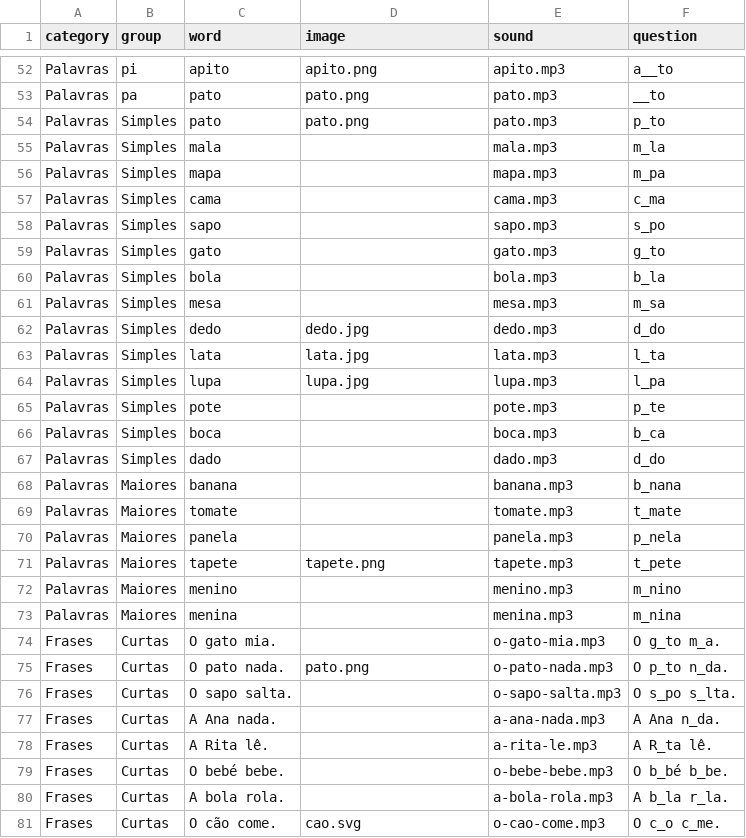
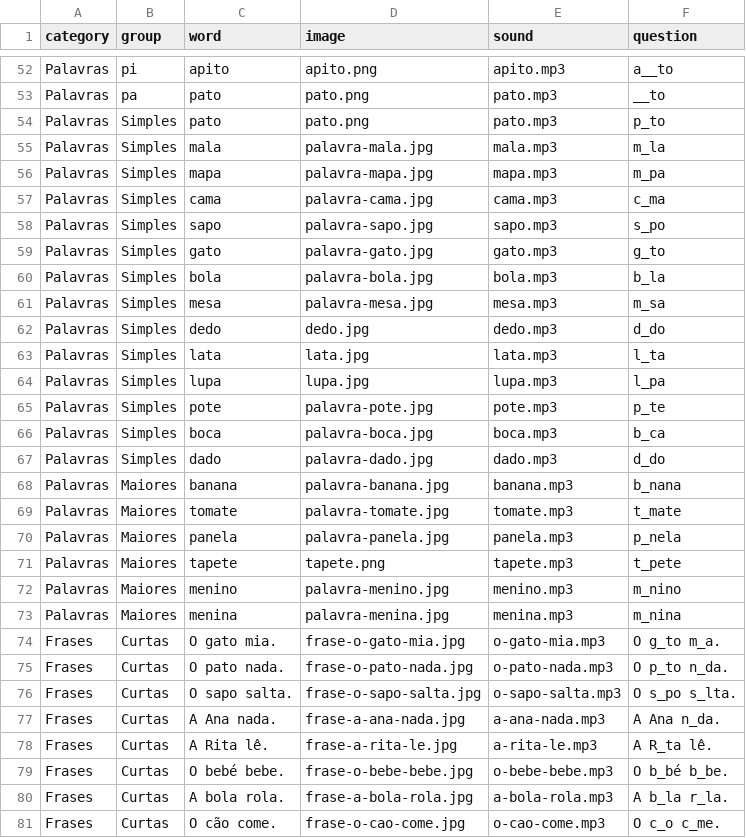
Before and after one commit to chrismcnally/ditongos, a CSV file: data/words.csv, drawn as a sheet; only a part is shown, gaps mark what is left out; the diff covers the shown part only.

Commit message:
images for phrases too

```diff
--- a/data/words.csv
+++ b/data/words.csv
@@ -54,9 +54,9 @@ Palavras,pa,pato,pato.png,pato.mp3,__to
 Palavras,Simples,pato,pato.png,pato.mp3,p_to
-Palavras,Simples,mala,,mala.mp3,m_la
-Palavras,Simples,mapa,,mapa.mp3,m_pa
-Palavras,Simples,cama,,cama.mp3,c_ma
-Palavras,Simples,sapo,,sapo.mp3,s_po
-Palavras,Simples,gato,,gato.mp3,g_to
-Palavras,Simples,bola,,bola.mp3,b_la
-Palavras,Simples,mesa,,mesa.mp3,m_sa
+Palavras,Simples,mala,palavra-mala.jpg,mala.mp3,m_la
+Palavras,Simples,mapa,palavra-mapa.jpg,mapa.mp3,m_pa
+Palavras,Simples,cama,palavra-cama.jpg,cama.mp3,c_ma
+Palavras,Simples,sapo,palavra-sapo.jpg,sapo.mp3,s_po
+Palavras,Simples,gato,palavra-gato.jpg,gato.mp3,g_to
+Palavras,Simples,bola,palavra-bola.jpg,bola.mp3,b_la
+Palavras,Simples,mesa,palavra-mesa.jpg,mesa.mp3,m_sa
 Palavras,Simples,dedo,dedo.jpg,dedo.mp3,d_do
@@ -64,18 +64,18 @@ Palavras,Simples,lata,lata.jpg,lata.mp3,l_ta
 Palavras,Simples,lupa,lupa.jpg,lupa.mp3,l_pa
-Palavras,Simples,pote,,pote.mp3,p_te
-Palavras,Simples,boca,,boca.mp3,b_ca
-Palavras,Simples,dado,,dado.mp3,d_do
-Palavras,Maiores,banana,,banana.mp3,b_nana
-Palavras,Maiores,tomate,,tomate.mp3,t_mate
-Palavras,Maiores,panela,,panela.mp3,p_nela
+Palavras,Simples,pote,palavra-pote.jpg,pote.mp3,p_te
+Palavras,Simples,boca,palavra-boca.jpg,boca.mp3,b_ca
+Palavras,Simples,dado,palavra-dado.jpg,dado.mp3,d_do
+Palavras,Maiores,banana,palavra-banana.jpg,banana.mp3,b_nana
+Palavras,Maiores,tomate,palavra-tomate.jpg,tomate.mp3,t_mate
+Palavras,Maiores,panela,palavra-panela.jpg,panela.mp3,p_nela
 Palavras,Maiores,tapete,tapete.png,tapete.mp3,t_pete
-Palavras,Maiores,menino,,menino.mp3,m_nino
-Palavras,Maiores,menina,,menina.mp3,m_nina
-Frases,Curtas,O gato mia.,,o-gato-mia.mp3,O g_to m_a.
-Frases,Curtas,O pato nada.,pato.png,o-pato-nada.mp3,O p_to n_da.
-Frases,Curtas,O sapo salta.,,o-sapo-salta.mp3,O s_po s_lta.
-Frases,Curtas,A Ana nada.,,a-ana-nada.mp3,A Ana n_da.
-Frases,Curtas,A Rita lê.,,a-rita-le.mp3,A R_ta lê.
-Frases,Curtas,O bebé bebe.,,o-bebe-bebe.mp3,O b_bé b_be.
-Frases,Curtas,A bola rola.,,a-bola-rola.mp3,A b_la r_la.
-Frases,Curtas,O cão come.,cao.svg,o-cao-come.mp3,O c_o c_me.
+Palavras,Maiores,menino,palavra-menino.jpg,menino.mp3,m_nino
+Palavras,Maiores,menina,palavra-menina.jpg,menina.mp3,m_nina
+Frases,Curtas,O gato mia.,frase-o-gato-mia.jpg,o-gato-mia.mp3,O g_to m_a.
+Frases,Curtas,O pato nada.,frase-o-pato-nada.jpg,o-pato-nada.mp3,O p_to n_da.
+Frases,Curtas,O sapo salta.,frase-o-sapo-salta.jpg,o-sapo-salta.mp3,O s_po s_lta.
+Frases,Curtas,A Ana nada.,frase-a-ana-nada.jpg,a-ana-nada.mp3,A Ana n_da.
+Frases,Curtas,A Rita lê.,frase-a-rita-le.jpg,a-rita-le.mp3,A R_ta lê.
+Frases,Curtas,O bebé bebe.,frase-o-bebe-bebe.jpg,o-bebe-bebe.mp3,O b_bé b_be.
+Frases,Curtas,A bola rola.,frase-a-bola-rola.jpg,a-bola-rola.mp3,A b_la r_la.
+Frases,Curtas,O cão come.,frase-o-cao-come.jpg,o-cao-come.mp3,O c_o c_me.
```
Also changed, not shown: 7 edited cells elsewhere in this file, 30 other files.
